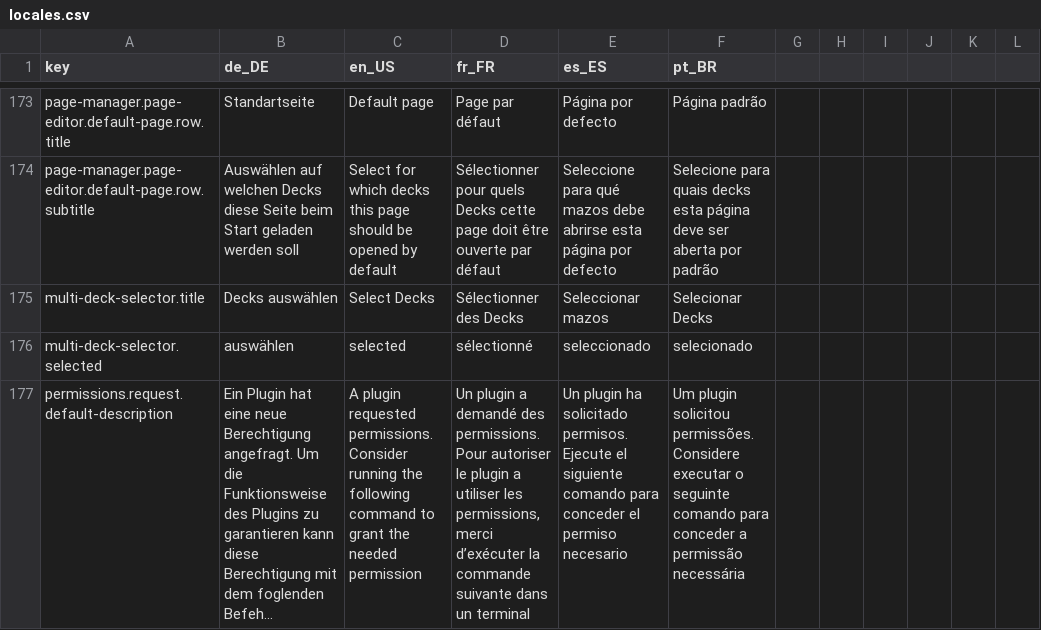
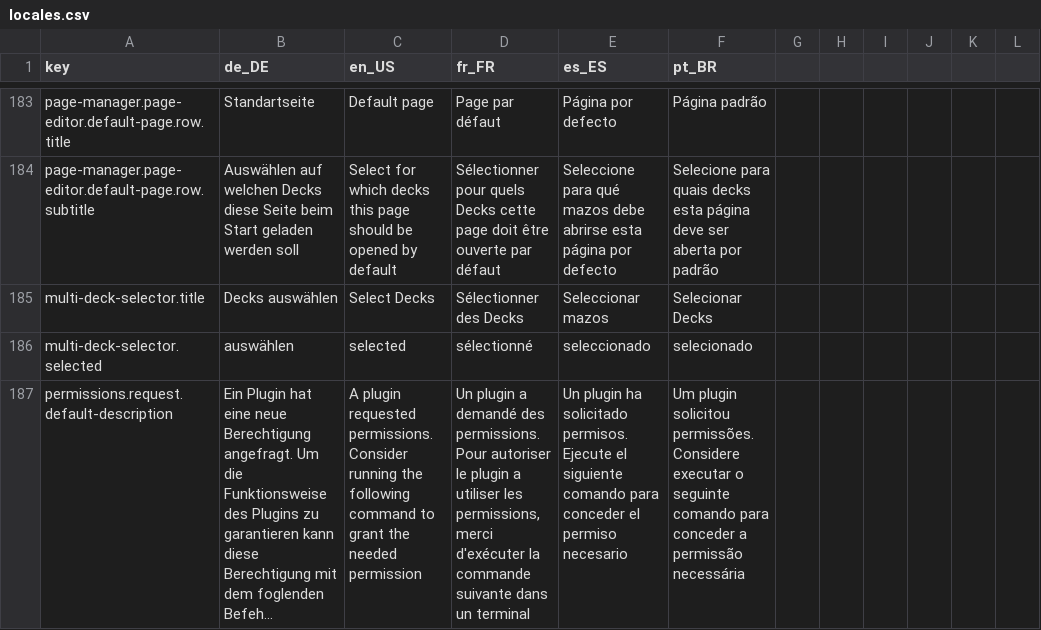
Before and after one commit to StreamController/StreamController, a CSV file: locales/locales.csv, drawn as a sheet; only a part is shown, gaps mark what is left out; long unchanged cells end in …; addresses are those after the commit; the diff covers the shown part only; the diff names each change by its address in the sheet, - before the commit and + after, or states it on an @@ line.

```diff
--- a/locales/locales.csv
+++ b/locales/locales.csv
-D187 (fr_FR): …permissions, merci d’exécuter la commande…
+D187 (fr_FR): …permissions, merci d'exécuter la commande…
```
Also changed, not shown: 10 added rows and 22 edited cells elsewhere in this file, 9 other files.
